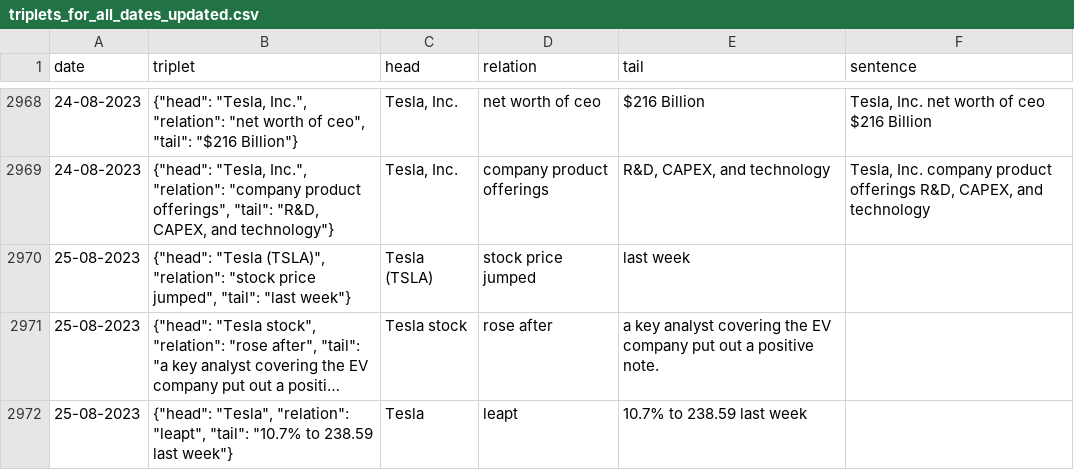
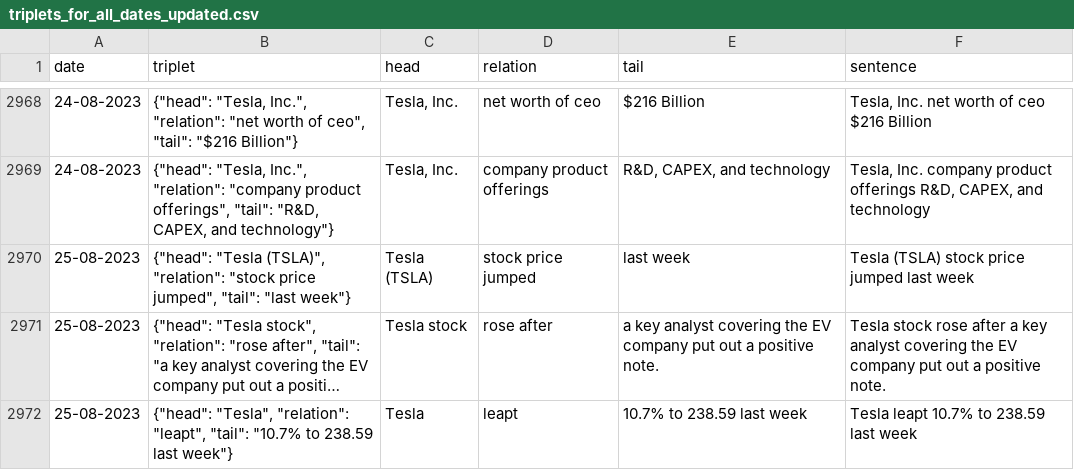
Before and after one commit to dr4g0n7ly/Stock-Price-Prediction-using-LLM-Reasoning-and-Knowledge-Graphs, a CSV file: CSV/triplets_for_all_dates_updated.csv, drawn as a sheet; only a part is shown, gaps mark what is left out; long unchanged cells end in …; the diff covers the shown part only; the diff names each change by its address in the sheet, - before the commit and + after, or states it on an @@ line.

```diff
--- a/CSV/triplets_for_all_dates_updated.csv
+++ b/CSV/triplets_for_all_dates_updated.csv
-F2970 (sentence): (empty)
+F2970 (sentence): Tesla (TSLA) stock price jumped last week
-F2971 (sentence): (empty)
+F2971 (sentence): Tesla stock rose after a key analyst covering the EV company put out a positive note.
-F2972 (sentence): (empty)
+F2972 (sentence): Tesla leapt 10.7% to 238.59 last week
```
Also changed, not shown: 70 edited cells elsewhere in this file.
